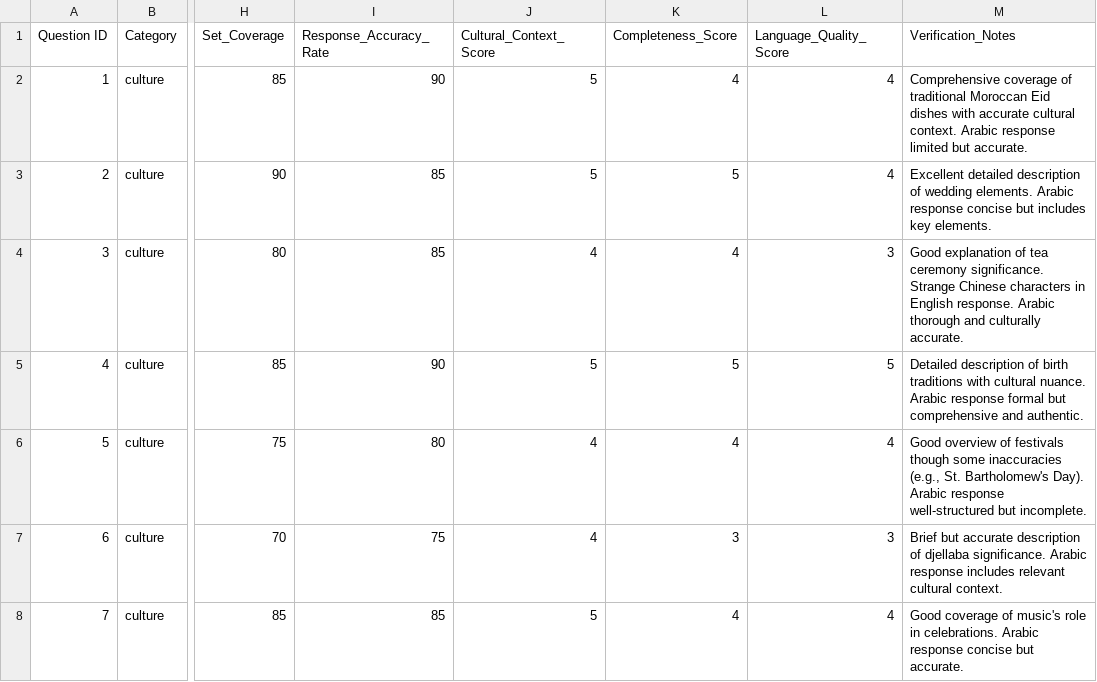
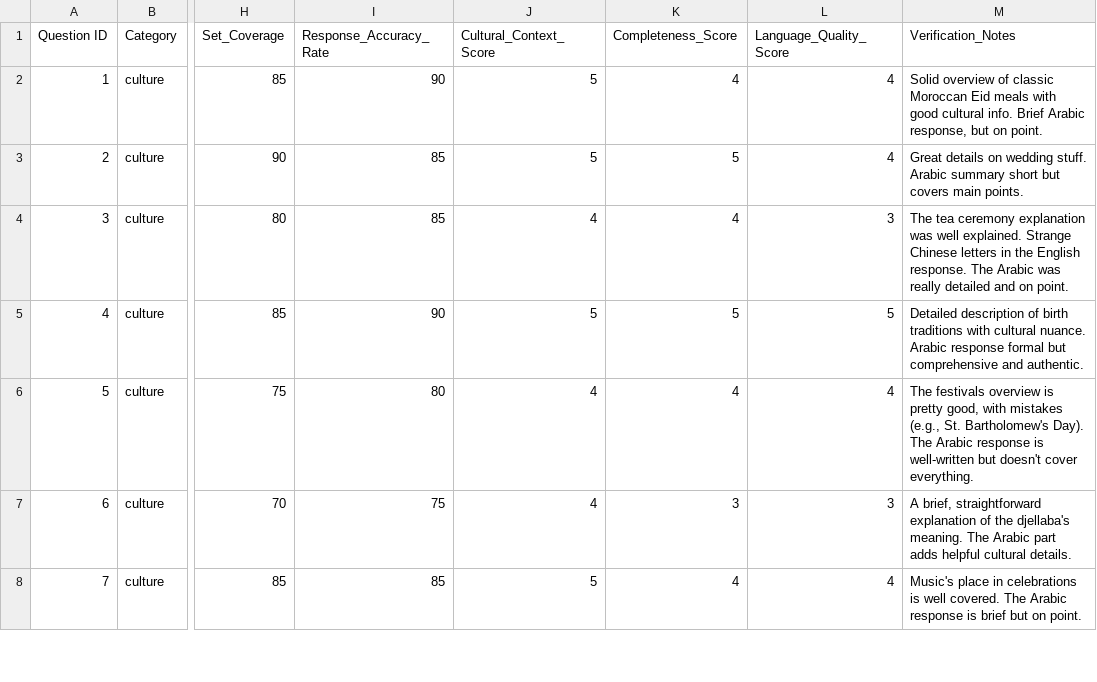
Before and after one commit to moutaouakkil/Engineering-Thesis-Project, a CSV file: LLMs_Responses/llm_responses.csv, drawn as a sheet; only a part is shown, gaps mark what is left out; the diff covers the shown part only; the diff names each change by its address in the sheet, - before the commit and + after, or states it on an @@ line.

Commit message:
Updated llm_responses.csv

```diff
--- a/LLMs_Responses/llm_responses.csv
+++ b/LLMs_Responses/llm_responses.csv
-M2 (Verification_Notes): Comprehensive coverage of traditional Moroccan Eid dishes with accurate cultural context. Arabic response limited but accurate.
+M2 (Verification_Notes): Solid overview of classic Moroccan Eid meals with good cultural info. Brief Arabic response, but on point.
-M3 (Verification_Notes): Excellent detailed description of wedding elements. Arabic response concise but includes key elements.
+M3 (Verification_Notes): Great details on wedding stuff. Arabic summary short but covers main points.
-M4 (Verification_Notes): Good explanation of tea ceremony significance. Strange Chinese characters in English response. Arabic thorough and culturally accurate.
+M4 (Verification_Notes): The tea ceremony explanation was well explained. Strange Chinese letters in the English response. The Arabic was really detailed and on point.
-M6 (Verification_Notes): Good overview of festivals though some inaccuracies (e.g., St. Bartholomew's Day). Arabic response well-structured but incomplete.
+M6 (Verification_Notes): The festivals overview is pretty good, with mistakes (e.g., St. Bartholomew's Day). The Arabic response is well-written but doesn't cover everything.
-M7 (Verification_Notes): Brief but accurate description of djellaba significance. Arabic response includes relevant cultural context.
+M7 (Verification_Notes): A brief, straightforward explanation of the djellaba's meaning. The Arabic part adds helpful cultural details.
-M8 (Verification_Notes): Good coverage of music's role in celebrations. Arabic response concise but accurate.
+M8 (Verification_Notes): Music's place in celebrations is well covered. The Arabic response is brief but on point.
```
Also changed, not shown: 34 edited cells elsewhere in this file.
